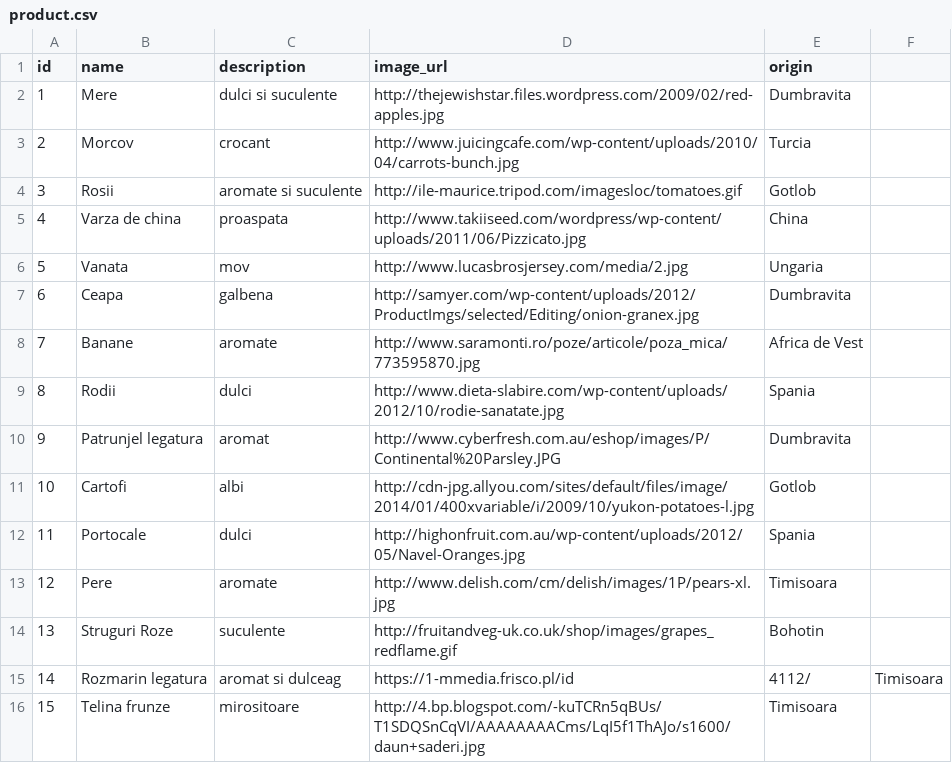
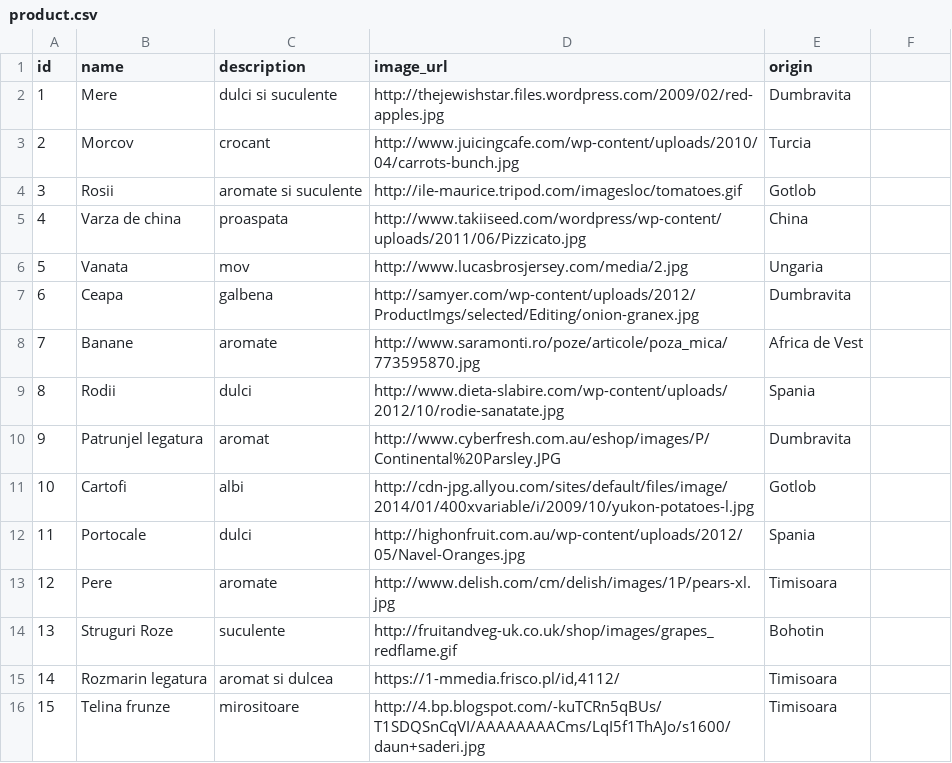
Before and after one commit to hacktm/Smart-City-Piata-Mea, a CSV file: server/src/main/resources/product.csv, drawn as a sheet.

Commit message:
Reparat rozmarinul

```diff
--- a/server/src/main/resources/product.csv
+++ b/server/src/main/resources/product.csv
@@ -14,3 +14,3 @@ id,name,description,image_url,origin
 13,Struguri Roze,suculente,http://fruitandveg-uk.co.uk/shop/images/grapes_redflame.gif,Bohotin
-14,Rozmarin legatura,aromat si dulceag,https://1-mmedia.frisco.pl/id,4112/,Timisoara
+14,Rozmarin legatura,aromat si dulcea,"https://1-mmedia.frisco.pl/id,4112/",Timisoara
 15,Telina frunze,mirositoare,http://4.bp.blogspot.com/-kuTCRn5qBUs/T1SDQSnCqVI/AAAAAAAACms/LqI5f1ThAJo/s1600/daun+saderi.jpg,Timisoara
```
